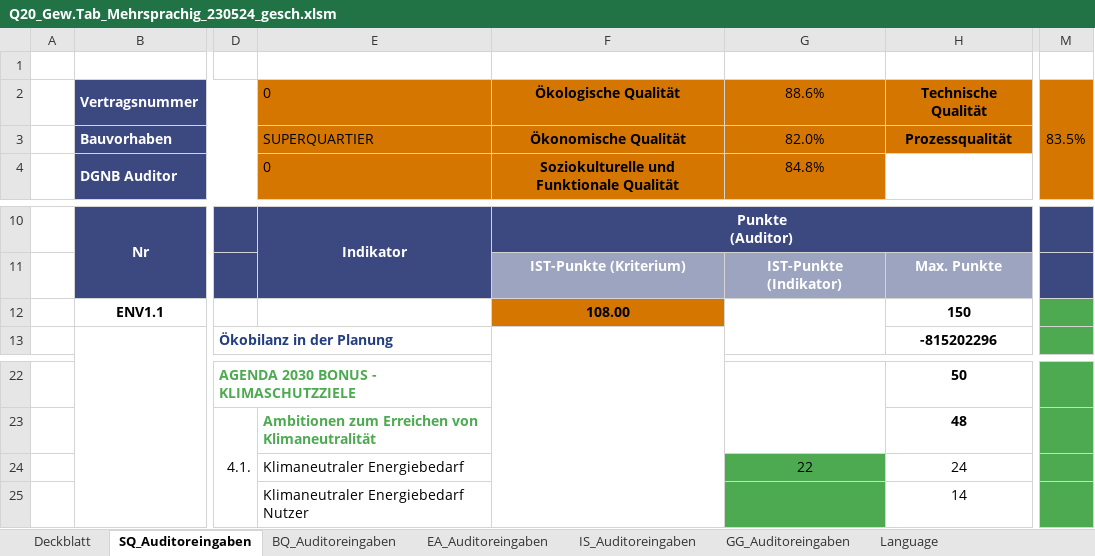
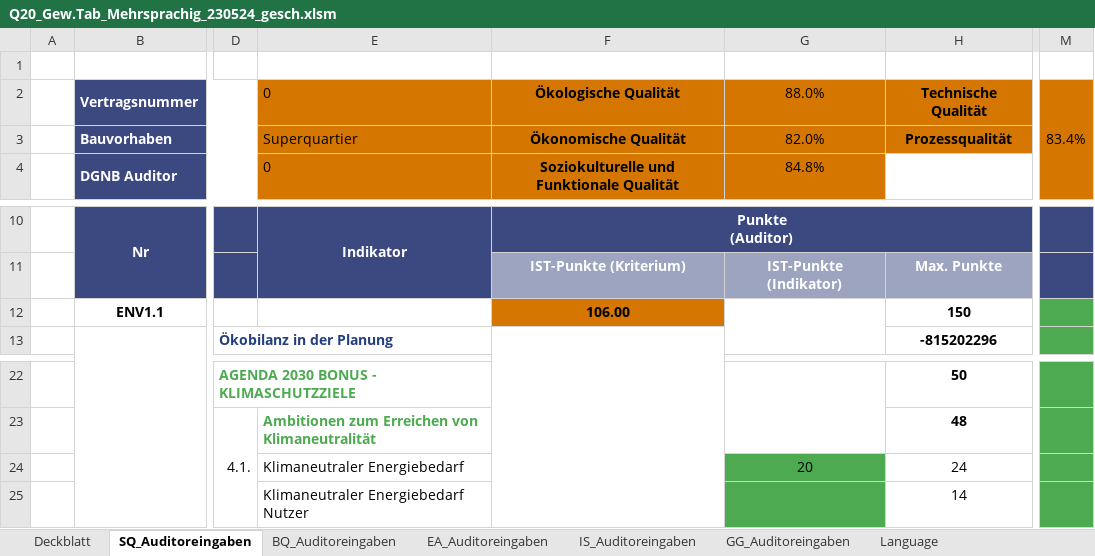
Before and after one commit to BuroHappoldLegacySoup/DGNB_Report_Generator, an Excel workbook: Test Folder/Q20_Gew.Tab_Mehrsprachig_230524_gesch.xlsm, sheet SQ_Auditoreingaben, drawn as a sheet; only a part is shown, gaps mark what is left out; values as stored, in another font and other column widths than the file's, no borders; charts and pictures not drawn; the diff names each change by its address in the sheet, - before the commit and + after, or states it on an @@ line.

```diff
--- a/Test Folder/Q20_Gew.Tab_Mehrsprachig_230524_gesch.xlsm (sheet SQ_Auditoreingaben)
+++ b/Test Folder/Q20_Gew.Tab_Mehrsprachig_230524_gesch.xlsm (sheet SQ_Auditoreingaben)
-G2: 88.6%
+G2: 88.0%
-M2: 83.5%
+M2: 83.4%
-E3: SUPERQUARTIER
+E3: Superquartier
-F12: 108.00
+F12: 106.00
-G24: 22
+G24: 20
```
Also changed, not shown: sheet Deckblatt, sheet IS_Auditoreingaben, sheet EA_Auditoreingaben, sheet BQ_Auditoreingaben, sheet GG_Auditoreingaben, hidden cells, charts or pictures, 8 other files.
